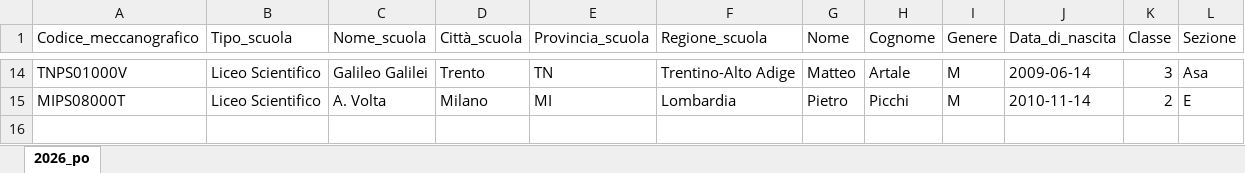
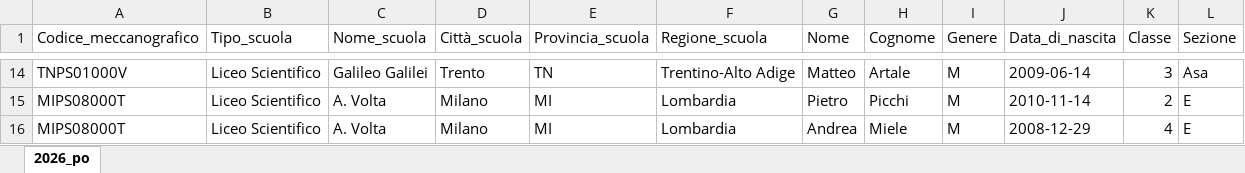
Before and after one commit to olimpiadi-informatica/website, an Excel workbook: static/results/2026_po.xlsx, sheet 2026_po, drawn as a sheet; only a part is shown, gaps mark what is left out; values as stored, in another font and other column widths than the file's, no borders; the diff names each change by its address in the sheet, - before the commit and + after, or states it on an @@ line.

Commit message:
andrea miele is now a PO

```diff
--- a/static/results/2026_po.xlsx (sheet 2026_po)
+++ b/static/results/2026_po.xlsx (sheet 2026_po)
+row 16: MIPS08000T | Liceo Scientifico | A. Volta | Milano | MI | Lombardia | Andrea | Miele | M | 2008-12-29 | 4 | E
```
Also changed, not shown: static/results/2026_territoriale_ammessi_nazionali.xlsx.
